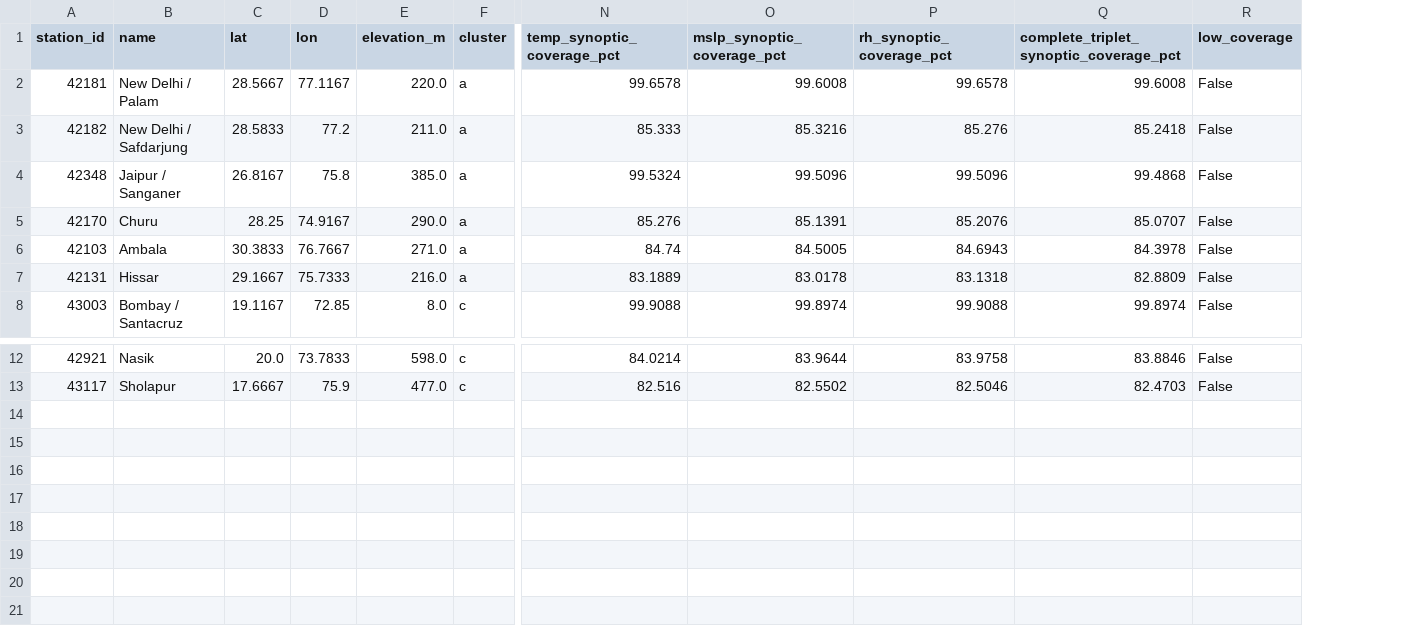
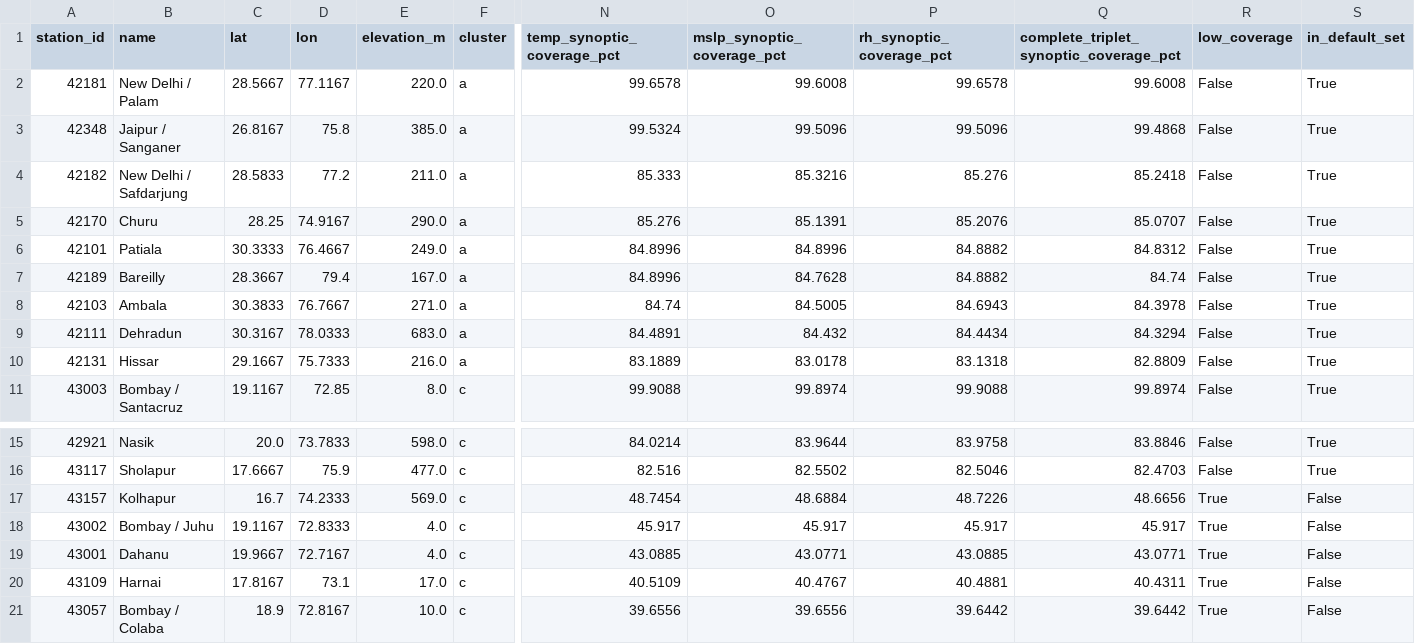
Before and after one commit to ybaddam8-png/SkyGuard, a CSV file: client/src/data/stations.csv, drawn as a sheet; only a part is shown, gaps mark what is left out; addresses are those after the commit; rows hold the shown columns only; the diff names each change by its address in the sheet, - before the commit and + after, or states it on an @@ line.

```diff
--- a/client/src/data/stations.csv
+++ b/client/src/data/stations.csv
+column S (in_default_set), row 2: True; rows 4-5: True | True; row 8: True; rows 10-11: True | True; rows 15-16: True | True
@@ row 4 moved to row 3: 42348 @@
+row 6: 42101 | Patiala | 30.3333 | 76.4667 | 249.0 | a | 84.8996 | 84.8996 | 84.8882 | 84.8312 | False | True
+row 7: 42189 | Bareilly | 28.3667 | 79.4 | 167.0 | a | 84.8996 | 84.7628 | 84.8882 | 84.74 | False | True
+row 9: 42111 | Dehradun | 30.3167 | 78.0333 | 683.0 | a | 84.4891 | 84.432 | 84.4434 | 84.3294 | False | True
+row 17: 43157 | Kolhapur | 16.7 | 74.2333 | 569.0 | c | 48.7454 | 48.6884 | 48.7226 | 48.6656 | True | False
+row 18: 43002 | Bombay / Juhu | 19.1167 | 72.8333 | 4.0 | c | 45.917 | 45.917 | 45.917 | 45.917 | True | False
+row 19: 43001 | Dahanu | 19.9667 | 72.7167 | 4.0 | c | 43.0885 | 43.0771 | 43.0885 | 43.0771 | True | False
+row 20: 43109 | Harnai | 17.8167 | 73.1 | 17.0 | c | 40.5109 | 40.4767 | 40.4881 | 40.4311 | True | False
+row 21: 43057 | Bombay / Colaba | 18.9 | 72.8167 | 10.0 | c | 39.6556 | 39.6556 | 39.6442 | 39.6442 | True | False
```
Also changed, not shown: data/clean/missingness_by_station.csv, stations.csv, 40 other files.
